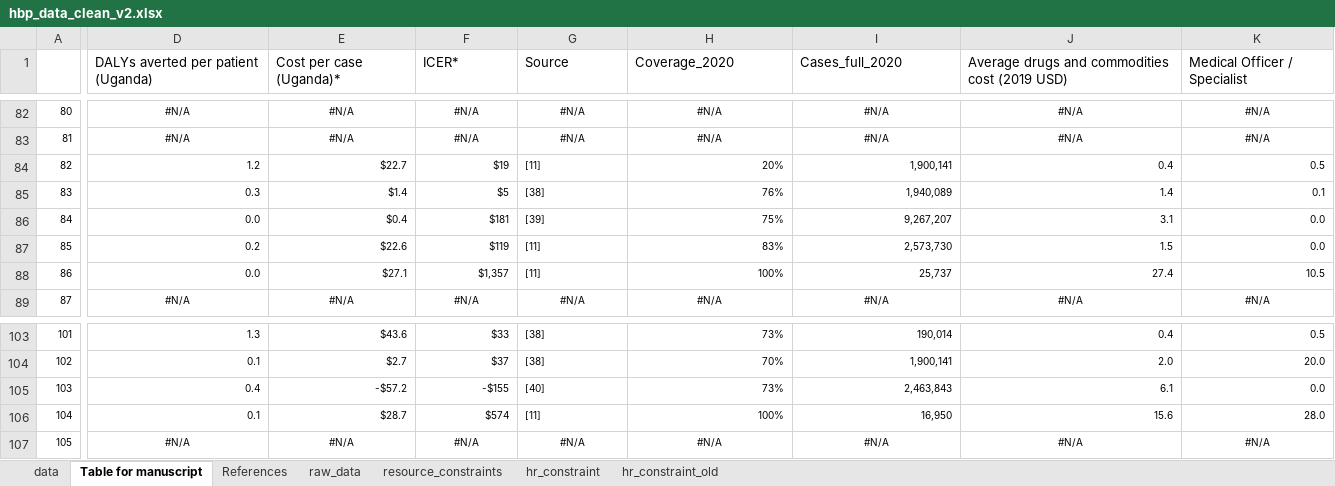
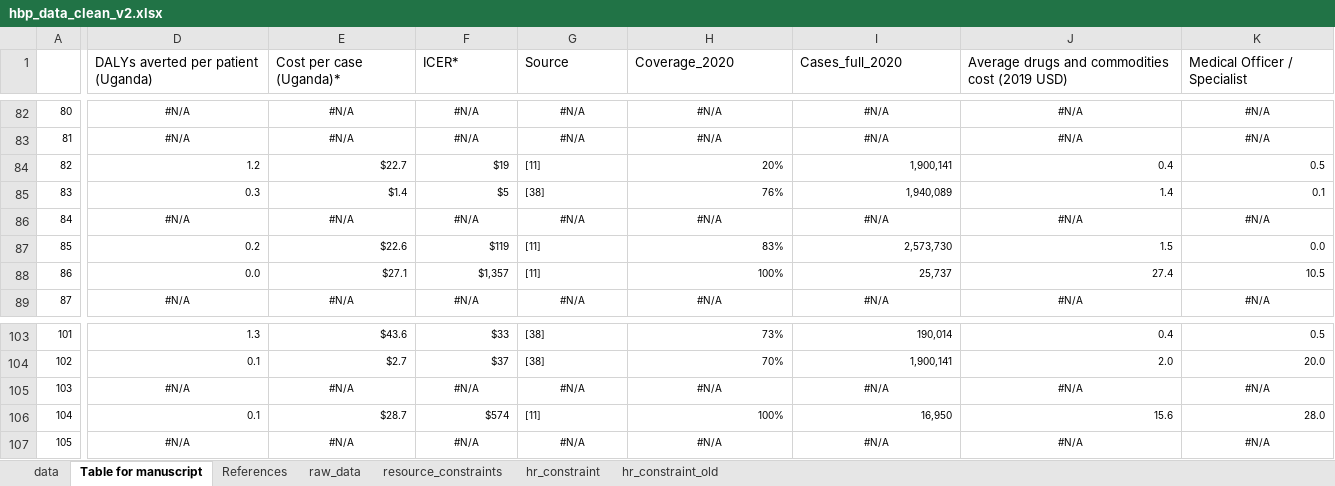
Before and after one commit to sakshimohan/uganda_hbp, an Excel workbook: 2_data/hbp_data_clean_v2.xlsx, sheet Table for manuscript, drawn as a sheet; only a part is shown, gaps mark what is left out; values as stored, in another font and other column widths than the file's, no borders; the diff covers the shown part only; the diff names each change by its address in the sheet, - before the commit and + after, or states it on an @@ line.

```diff
--- a/2_data/hbp_data_clean_v2.xlsx (sheet Table for manuscript)
+++ b/2_data/hbp_data_clean_v2.xlsx (sheet Table for manuscript)
-D86: 0.0
+D86: #N/A
-D86:F86 alignment: right
+D86:F86 alignment: center
-E86 (Cost per case (Uganda)*): $0.4
+E86 (Cost per case (Uganda)*): #N/A
-F86 (ICER*): $181
+F86 (ICER*): #N/A
-G86 (Source): [39]
+G86 (Source): #N/A
-G86 alignment: left
+G86 alignment: center
-H86 (Coverage_2020): 75%
+H86 (Coverage_2020): #N/A
-H86:K86 alignment: right
+H86:K86 alignment: center
-I86 (Cases_full_2020): 9,267,207
+I86 (Cases_full_2020): #N/A
-J86: 3.1
+J86: #N/A
-K86 (Medical Officer / Specialist): 0.0
+K86 (Medical Officer / Specialist): #N/A
-D105: 0.4
+D105: #N/A
-D105:F105 alignment: right
+D105:F105 alignment: center
-E105 (Cost per case (Uganda)*): -$57.2
+E105 (Cost per case (Uganda)*): #N/A
-F105 (ICER*): -$155
+F105 (ICER*): #N/A
-G105 (Source): [40]
+G105 (Source): #N/A
-G105 alignment: left
+G105 alignment: center
-H105 (Coverage_2020): 73%
+H105 (Coverage_2020): #N/A
-H105:K105 alignment: right
+H105:K105 alignment: center
-I105 (Cases_full_2020): 2,463,843
+I105 (Cases_full_2020): #N/A
-J105: 6.1
+J105: #N/A
-K105 (Medical Officer / Specialist): 0.0
+K105 (Medical Officer / Specialist): #N/A
```
Also changed, not shown: 12 edited cells and cell formats elsewhere in this sheet, sheet raw_data, sheet data, sheet References, formulas that keep their value, hidden cells, 2_data/HR Need Estimation Tool_18Nov22.xlsx.
